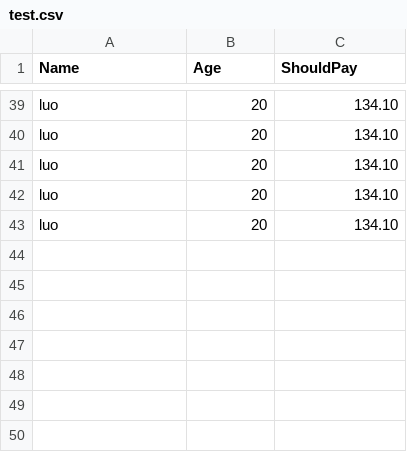
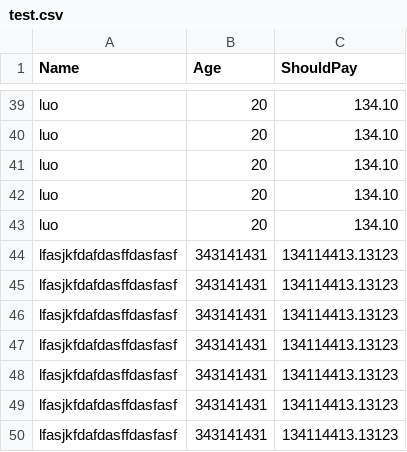
Before and after one commit to yz271544/csv-xlsx-watermarker, a CSV file: data/receive/test.csv, drawn as a sheet; only a part is shown, gaps mark what is left out.

```diff
--- a/data/receive/test.csv
+++ b/data/receive/test.csv
@@ -43 +43,8 @@ luo,20,134.10
 luo,20,134.10
+lfasjkfdafdasffdasfasf,343141431,134114413.13123
+lfasjkfdafdasffdasfasf,343141431,134114413.13123
+lfasjkfdafdasffdasfasf,343141431,134114413.13123
+lfasjkfdafdasffdasfasf,343141431,134114413.13123
+lfasjkfdafdasffdasfasf,343141431,134114413.13123
+lfasjkfdafdasffdasfasf,343141431,134114413.13123
+lfasjkfdafdasffdasfasf,343141431,134114413.13123
```
Also changed, not shown: 3 other files.
